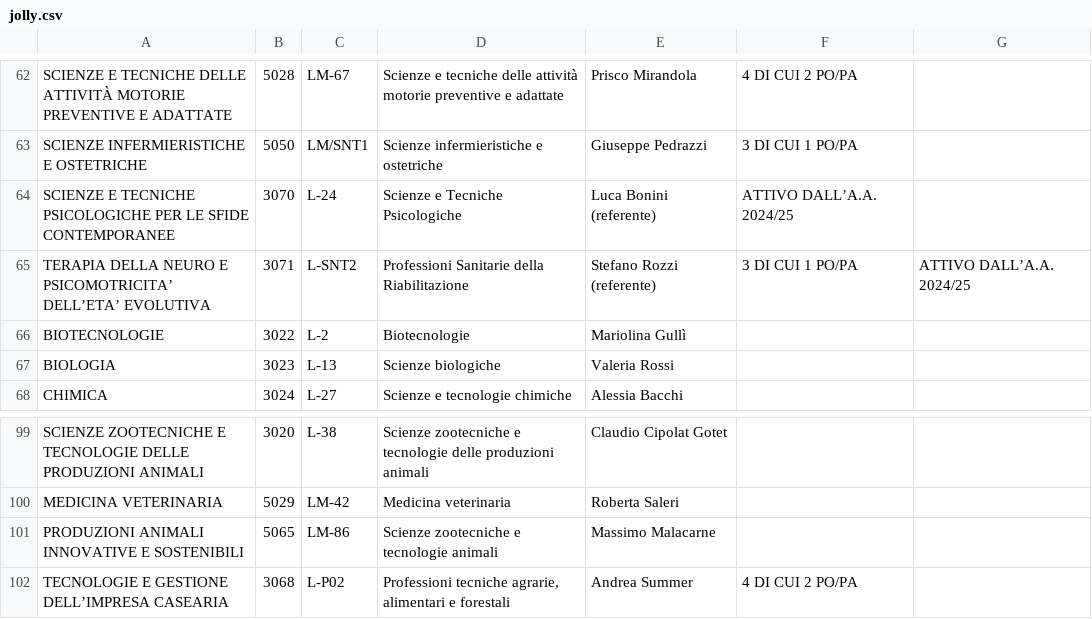
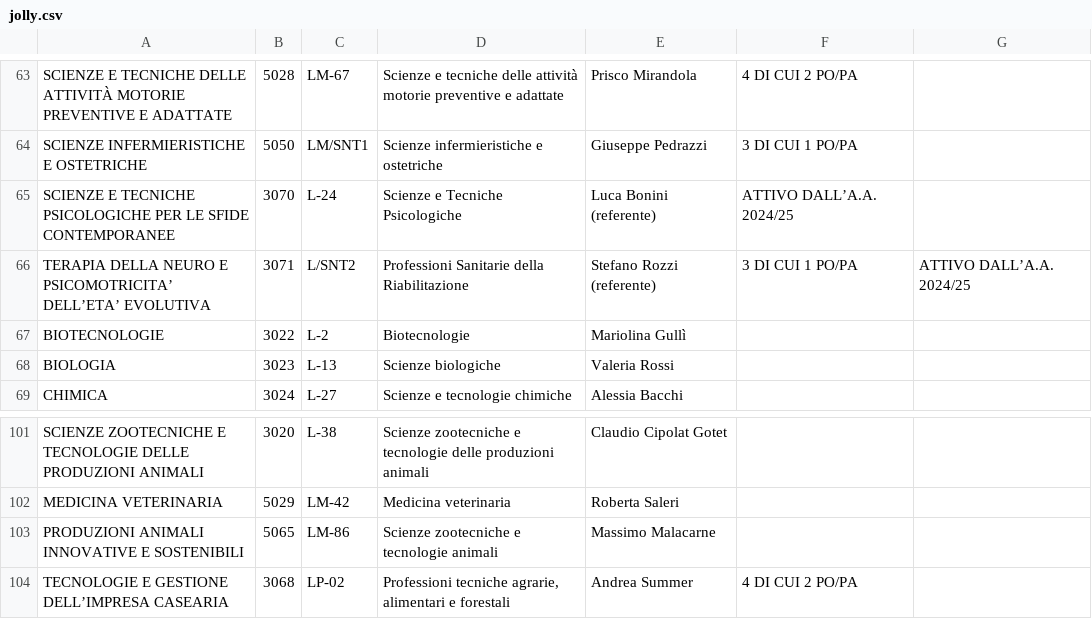
Before and after one commit to manueldiagostino/pd-garanti, a CSV file: input/numerosita/jolly.csv (was input/jolly.csv), drawn as a sheet; only a part is shown, gaps mark what is left out; the diff covers the shown part only.

```diff
--- a/input/jolly.csv
+++ b/input/numerosita/jolly.csv
@@ -64,3 +65,3 @@
 "SCIENZE E TECNICHE PSICOLOGICHE PER LE SFIDE CONTEMPORANEE","3070","L-24","Scienze e Tecniche Psicologiche","Luca Bonini (referente)","ATTIVO DALL’A.A. 2024/25",
-"TERAPIA DELLA NEURO E PSICOMOTRICITA’ DELL’ETA’ EVOLUTIVA","3071","L-SNT2","Professioni Sanitarie della Riabilitazione","Stefano Rozzi (referente)","3 DI CUI 1 PO/PA","ATTIVO DALL’A.A. 2024/25"
+"TERAPIA DELLA NEURO E PSICOMOTRICITA’ DELL’ETA’ EVOLUTIVA","3071","L/SNT2","Professioni Sanitarie della Riabilitazione","Stefano Rozzi (referente)","3 DI CUI 1 PO/PA","ATTIVO DALL’A.A. 2024/25"
 "BIOTECNOLOGIE","3022","L-2","Biotecnologie","Mariolina Gullì",,
@@ -101,2 +103,2 @@
 "PRODUZIONI ANIMALI INNOVATIVE E SOSTENIBILI","5065","LM-86","Scienze zootecniche e tecnologie animali","Massimo Malacarne",,
-"TECNOLOGIE E GESTIONE DELL’IMPRESA CASEARIA","3068","L-P02","Professioni tecniche agrarie, alimentari e forestali","Andrea Summer ","4 DI CUI 2 PO/PA",
+"TECNOLOGIE E GESTIONE DELL’IMPRESA CASEARIA","3068","LP-02","Professioni tecniche agrarie, alimentari e forestali","Andrea Summer ","4 DI CUI 2 PO/PA",
```
Also changed, not shown: 2 added rows and 4 edited cells elsewhere in this file, input/numerosita/classi.csv, 12 other files.
